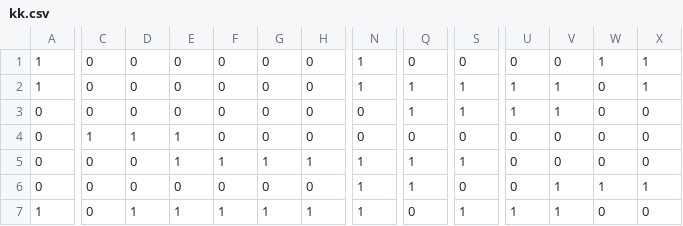
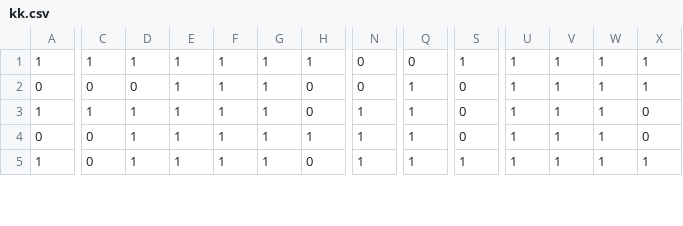
Before and after one commit to eriknes/mcmc, a CSV file: spe10/10wells/kk.csv, drawn as a sheet; only a part is shown, gaps mark what is left out; removed rows and columns are numbered as before the commit, all else as after; rows hold the shown columns only; the diff covers the shown part only; the diff names each change by its address in the sheet, - before the commit and + after, or states it on an @@ line.

```diff
--- a/spe10/10wells/kk.csv
+++ b/spe10/10wells/kk.csv
-row 1: 1 | 0 | 0 | 0 | 0 | 0 | 0 | 1 | 0 | 0 | 0 | 0 | 1 | 1
-C1: 0
+C1: 1
-D1: 0
+D1: 1
-E1:E2: 0
+E1:E2: 1
-F1:F3: 0
+F1:F3: 1
-G1:G3: 0
+G1:G3: 1
-H1: 0
+H1: 1
-N1: 1
+N1: 0
-Q1: 1
+Q1: 0
-W1:W4: 0
+W1:W4: 1
-S2: 1
+S2: 0
-X2: 0
+X2: 1
-A3: 0
+A3: 1
-N3: 0
+N3: 1
-Q3: 0
+Q3: 1
-U3:U4: 0
+U3:U4: 1
-V3:V4: 0
+V3:V4: 1
-D4: 0
+D4: 1
-S4: 1
+S4: 0
-row 6: 0 | 0 | 0 | 0 | 0 | 0 | 0 | 1 | 1 | 0 | 0 | 1 | 1 | 1
-H5: 1
+H5: 0
-Q5: 0
+Q5: 1
-W5: 0
+W5: 1
-X5: 0
+X5: 1
```
Also changed, not shown: 2 added rows and 34 edited cells elsewhere in this file, spe10/15wells/kk.csv, spe10/20wells/kk.csv, 18 other files.
